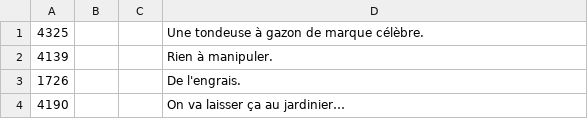
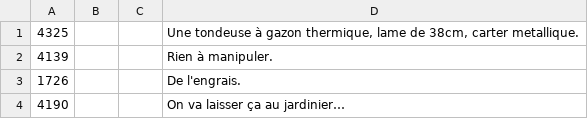
Before and after one commit to escapologists/app, a CSV file: solutions_M0.csv, drawn as a sheet; only a part is shown.

Commit message:
Update solutions_M0.csv

```diff
--- a/solutions_M0.csv
+++ b/solutions_M0.csv
@@ -1,2 +1,2 @@
-4325;;;Une tondeuse à gazon de marque célèbre.
+4325;;;Une tondeuse à gazon thermique, lame de 38cm, carter metallique.
 4139;;;Rien à manipuler.
```
